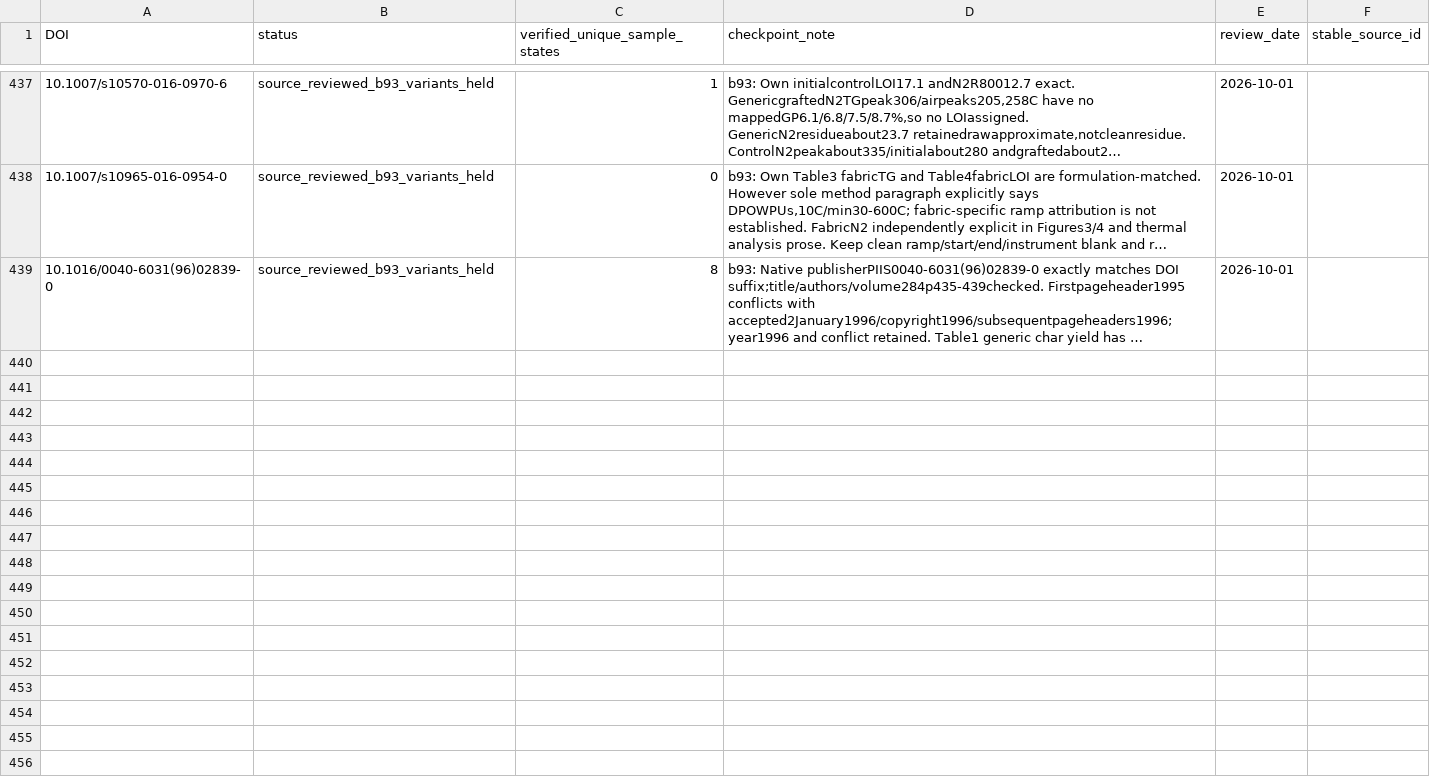
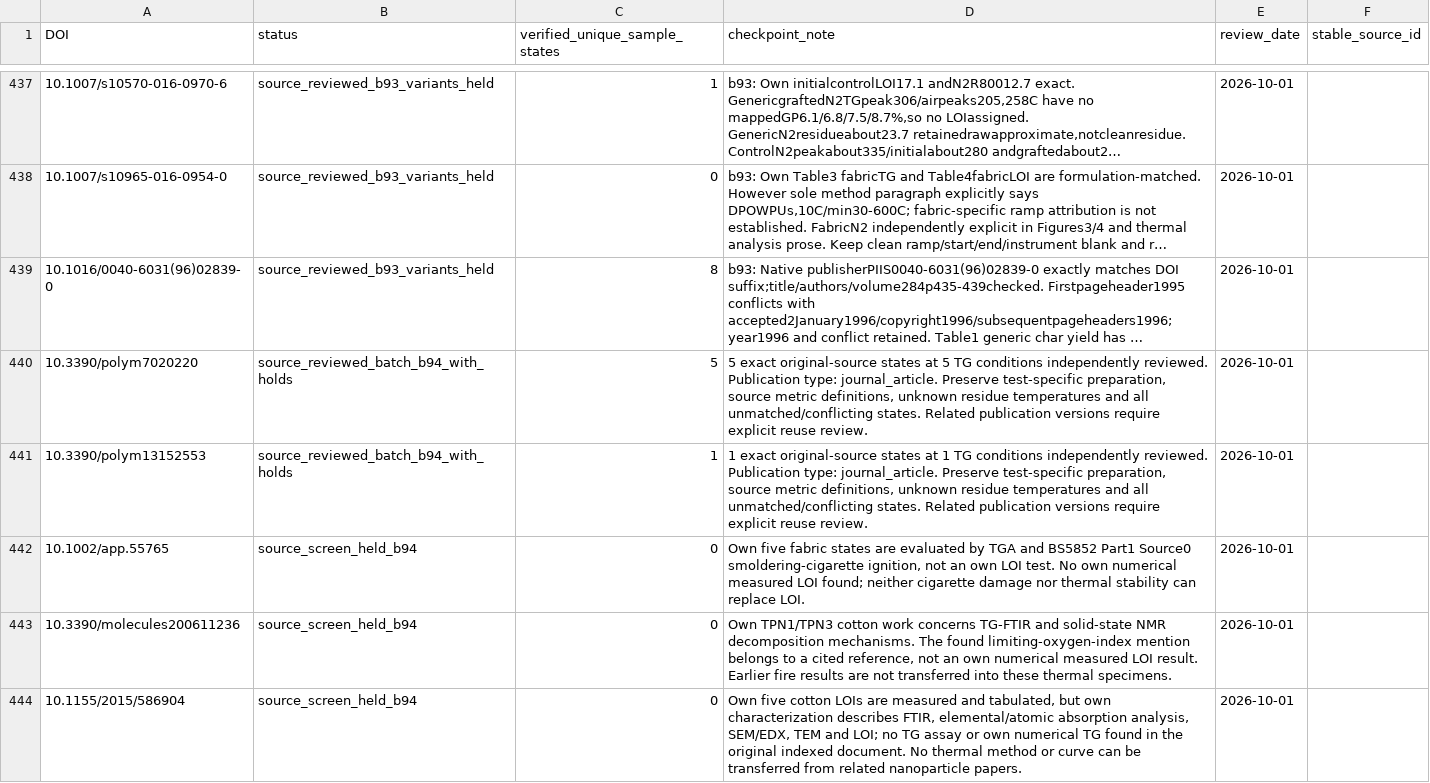
Before and after one commit to PolyFT/textile-tga-database, a CSV file: data/curation/source_review_queue.csv, drawn as a sheet; only a part is shown, gaps mark what is left out; long unchanged cells end in …; the diff covers the shown part only; the diff names each change by its address in the sheet, - before the commit and + after, or states it on an @@ line.

Commit message:
data: add six independently reviewed polypropylene textile states (b94)

```diff
--- a/data/curation/source_review_queue.csv
+++ b/data/curation/source_review_queue.csv
+row 440: 10.3390/polym7020220 | source_reviewed_batch_b94_with_holds | 5 | 5 exact original-source states at 5 TG conditions independently reviewed. Publication type: journal_article. Preserve test-specific preparation, source metric definitions, unknown residue temperatures and all unmatched/conflicting states. Related publication versions require explicit reuse review. | 2026-10-01
+row 441: 10.3390/polym13152553 | source_reviewed_batch_b94_with_holds | 1 | 1 exact original-source states at 1 TG conditions independently reviewed. Publication type: journal_article. Preserve test-specific preparation, source metric definitions, unknown residue temperatures and all unmatched/conflicting states. Related publication versions require explicit reuse review. | 2026-10-01
+row 442: 10.1002/app.55765 | source_screen_held_b94 | 0 | Own five fabric states are evaluated by TGA and BS5852 Part1 Source0 smoldering-cigarette ignition, not an own LOI test. No own numerical measured LOI found; neither cigarette damage nor thermal stability can replace LOI. | 2026-10-01
+row 443: 10.3390/molecules200611236 | source_screen_held_b94 | 0 | Own TPN1/TPN3 cotton work concerns TG-FTIR and solid-state NMR decomposition mechanisms. The found limiting-oxygen-index mention belongs to a cited reference, not an own numerical measured LOI result. Earlier fire results are not transferred into these thermal specimens. | 2026-10-01
+row 444: 10.1155/2015/586904 | source_screen_held_b94 | 0 | Own five cotton LOIs are measured and tabulated, but own characterization describes FTIR, elemental/atomic absorption analysis, SEM/EDX, TEM and LOI; no TG assay or own numerical TG found in the original indexed document. No thermal method or curve can be transferred from related nanoparticle papers. | 2026-10-01
```
Also changed, not shown: 5 added rows elsewhere in this file, 8 other files.
